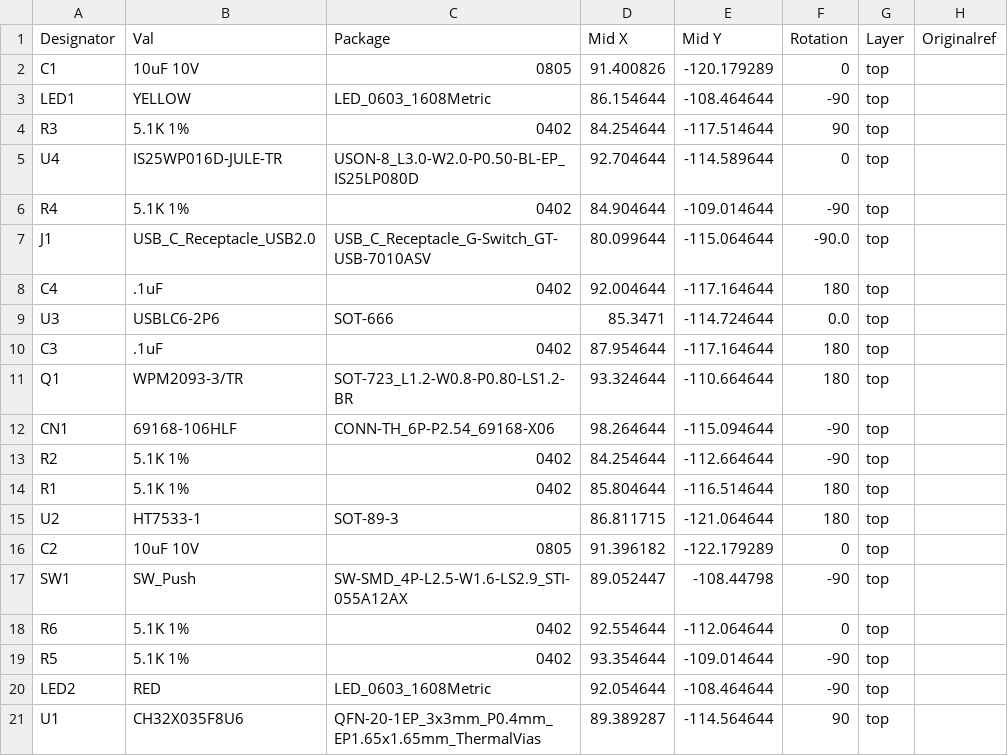
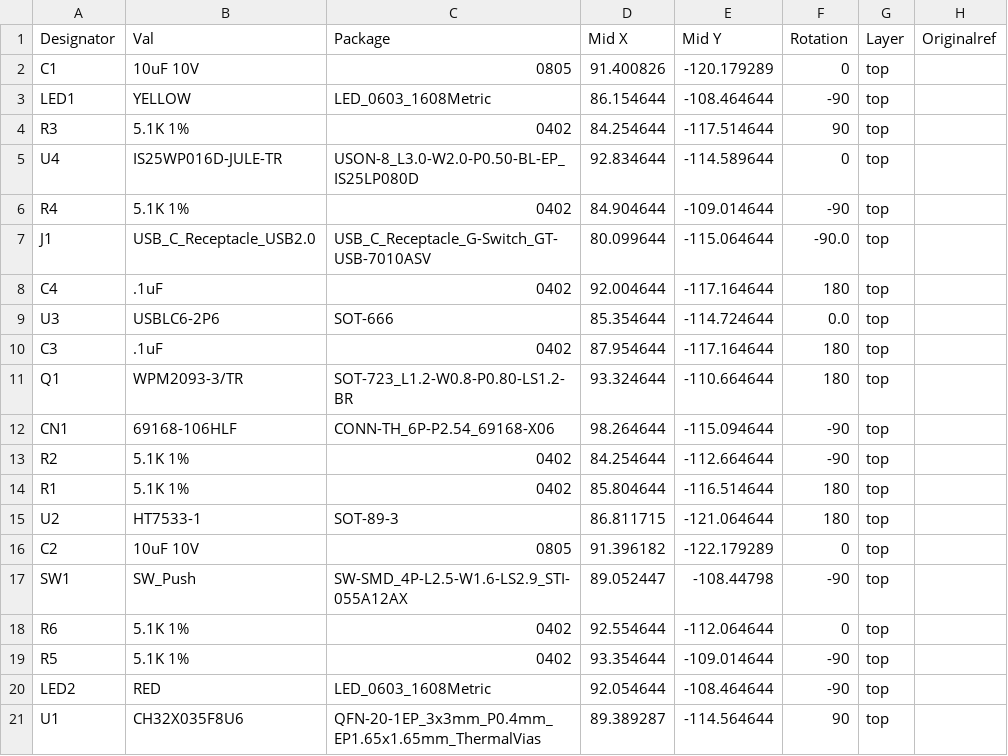
Before and after one commit to suarezvictor/chickenboot, a CSV file: hardware/chickenboot-jtag-wch/chickenboot-jtag-wch_pos.csv, drawn as a sheet.

```diff
--- a/hardware/chickenboot-jtag-wch/chickenboot-jtag-wch_pos.csv
+++ b/hardware/chickenboot-jtag-wch/chickenboot-jtag-wch_pos.csv
@@ -4,3 +4,3 @@ LED1,"YELLOW","LED_0603_1608Metric",86.154644,-108.464644,-90,top,""
 R3,"5.1K 1%",0402,84.254644,-117.514644,90,top,""
-U4,"IS25WP016D-JULE-TR","USON-8_L3.0-W2.0-P0.50-BL-EP_IS25LP080D",92.704644,-114.589644,0,top,""
+U4,"IS25WP016D-JULE-TR","USON-8_L3.0-W2.0-P0.50-BL-EP_IS25LP080D",92.834644,-114.589644,0,top,""
 R4,"5.1K 1%",0402,84.904644,-109.014644,-90,top,""
@@ -8,3 +8,3 @@ J1,"USB_C_Receptacle_USB2.0","USB_C_Receptacle_G-Switch_GT-USB-7010ASV",80.09964
 C4,".1uF",0402,92.004644,-117.164644,180,top,""
-U3,"USBLC6-2P6","SOT-666",85.3471,-114.724644,0.0,top,""
+U3,"USBLC6-2P6","SOT-666",85.354644,-114.724644,0.0,top,""
 C3,".1uF",0402,87.954644,-117.164644,180,top,""
```
Also changed, not shown: hardware/chickenboot-rpi/chickenboot-rpi_pos.csv, 5 other files.
